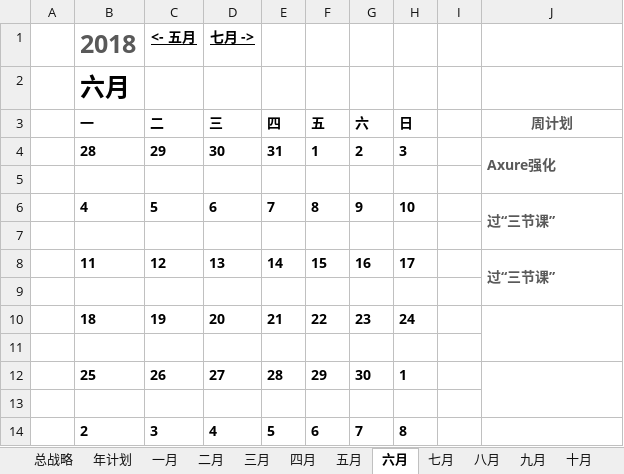
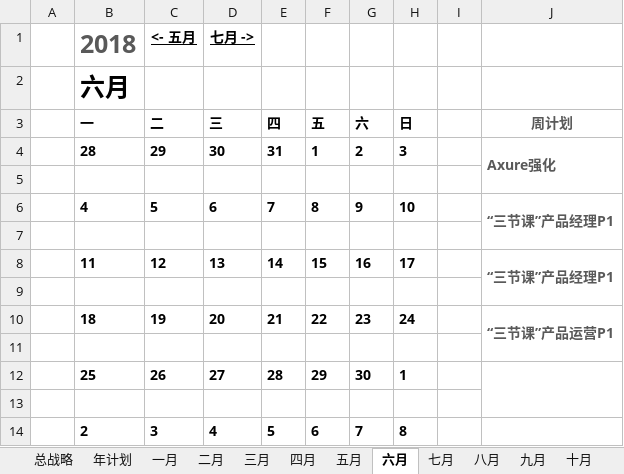
Before and after one commit to JokerPider/booknotes, an Excel workbook: 2018年度计划.xlsx, sheet 六月, drawn as a sheet; values as stored, in another font and other column widths than the file's, no borders; conditional formats not drawn; the diff names each change by its address in the sheet, - before the commit and + after, or states it on an @@ line.

```diff
--- a/2018年度计划.xlsx (sheet 六月)
+++ b/2018年度计划.xlsx (sheet 六月)
-J6 (周计划): 过“三节课”
+J6 (周计划): “三节课”产品经理P1
-J8 (周计划): 过“三节课”
+J8 (周计划): “三节课”产品经理P1
-J10 (周计划): (empty)
+J10 (周计划): “三节课”产品运营P1
```
Also changed, not shown: sheet 四月, 2018工作日志.xlsx, 产品列表.xlsx, 6 other files.
